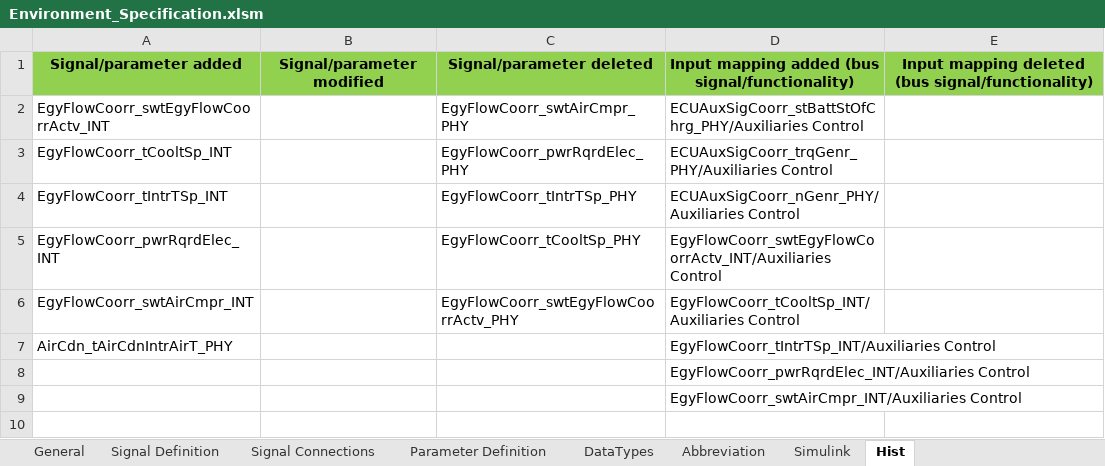
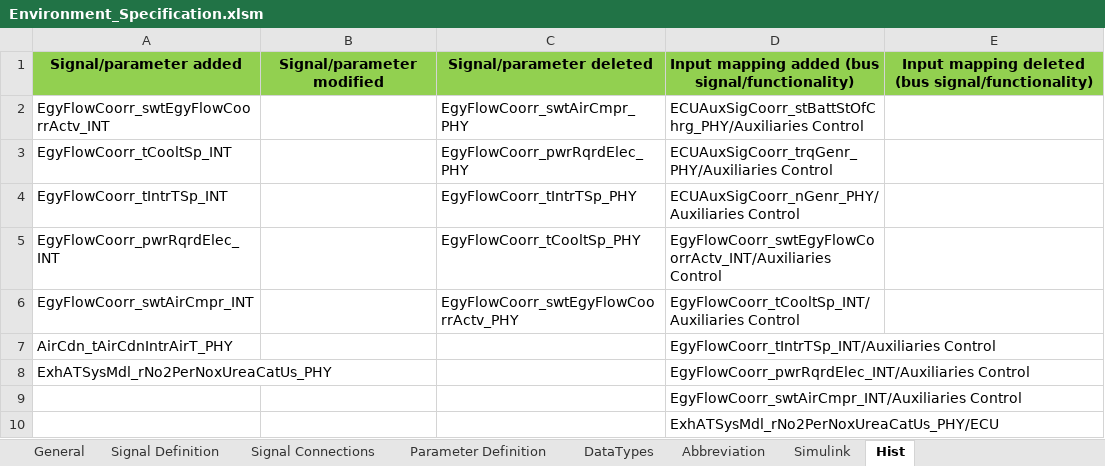
Before and after one commit to eozatay/optitruck_simulator, an Excel workbook: Environment_Specification.xlsm, sheet Hist, drawn as a sheet; values as stored, in another font and other column widths than the file's, no borders; the diff names each change by its address in the sheet, - before the commit and + after, or states it on an @@ line.

Commit message:
added ExhATSysMdl_rNo2PerNoxUreaCatUs_PHY as output for ATSystem and added signal conncetion to ECU

```diff
--- a/Environment_Specification.xlsm (sheet Hist)
+++ b/Environment_Specification.xlsm (sheet Hist)
-A8: (empty)
+A8: ExhATSysMdl_rNo2PerNoxUreaCatUs_PHY
+row 10:  |  |  | ExhATSysMdl_rNo2PerNoxUreaCatUs_PHY/ECU
```
Also changed, not shown: sheet Signal Definition, sheet Signal Connections, sheet Abbreviation.
